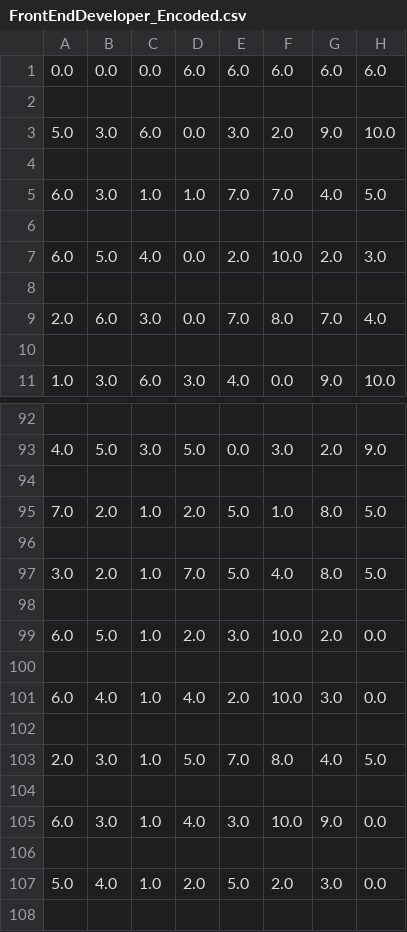
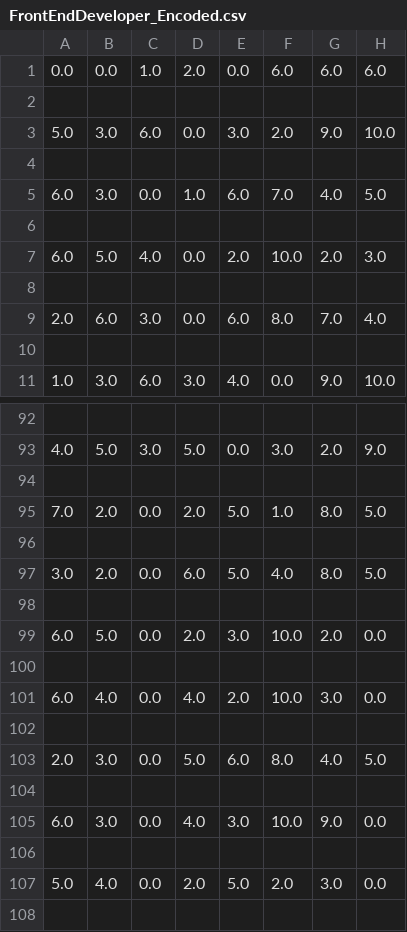
Before and after one commit to geetika-agarwal/cpr-2, a CSV file: cpr/Datasets/FrontEndDeveloper_Encoded.csv, drawn as a sheet; only a part is shown, gaps mark what is left out; the diff covers the shown part only; the diff names each change by its address in the sheet, - before the commit and + after, or states it on an @@ line.

```diff
--- a/cpr/Datasets/FrontEndDeveloper_Encoded.csv
+++ b/cpr/Datasets/FrontEndDeveloper_Encoded.csv
-C1: 0.0
+C1: 1.0
-D1: 6.0
+D1: 2.0
-E1: 6.0
+E1: 0.0
-C5: 1.0
+C5: 0.0
-E5: 7.0
+E5: 6.0
-E9: 7.0
+E9: 6.0
-C95: 1.0
+C95: 0.0
-C97: 1.0
+C97: 0.0
-D97: 7.0
+D97: 6.0
-C99: 1.0
+C99: 0.0
-C101: 1.0
+C101: 0.0
-C103: 1.0
+C103: 0.0
-E103: 7.0
+E103: 6.0
-C105: 1.0
+C105: 0.0
-C107: 1.0
+C107: 0.0
```
Also changed, not shown: 84 edited cells elsewhere in this file, 11 other files.
